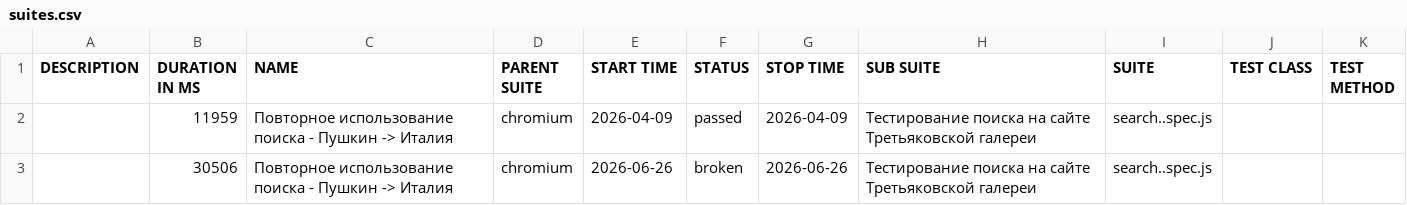
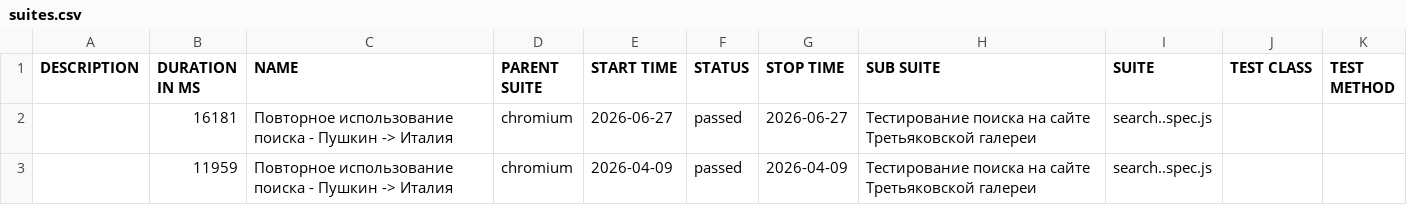
Before and after one commit to Kemont2H/tretyakov-tests, a CSV file: data/suites.csv, drawn as a sheet.

```diff
--- a/data/suites.csv
+++ b/data/suites.csv
@@ -1,3 +1,3 @@
 "DESCRIPTION","DURATION IN MS","NAME","PARENT SUITE","START TIME","STATUS","STOP TIME","SUB SUITE","SUITE","TEST CLASS","TEST METHOD"
+"","16181","Повторное использование поиска - Пушкин -> Италия","chromium","2026-06-27","passed","2026-06-27","Тестирование поиска на сайте Третьяковской галереи","search..spec.js","",""
 "","11959","Повторное использование поиска - Пушкин -> Италия","chromium","2026-04-09","passed","2026-04-09","Тестирование поиска на сайте Третьяковской галереи","search..spec.js","",""
-"","30506","Повторное использование поиска - Пушкин -> Италия","chromium","2026-06-26","broken","2026-06-26","Тестирование поиска на сайте Третьяковской галереи","search..spec.js","",""
```
Also changed, not shown: 27 other files.
